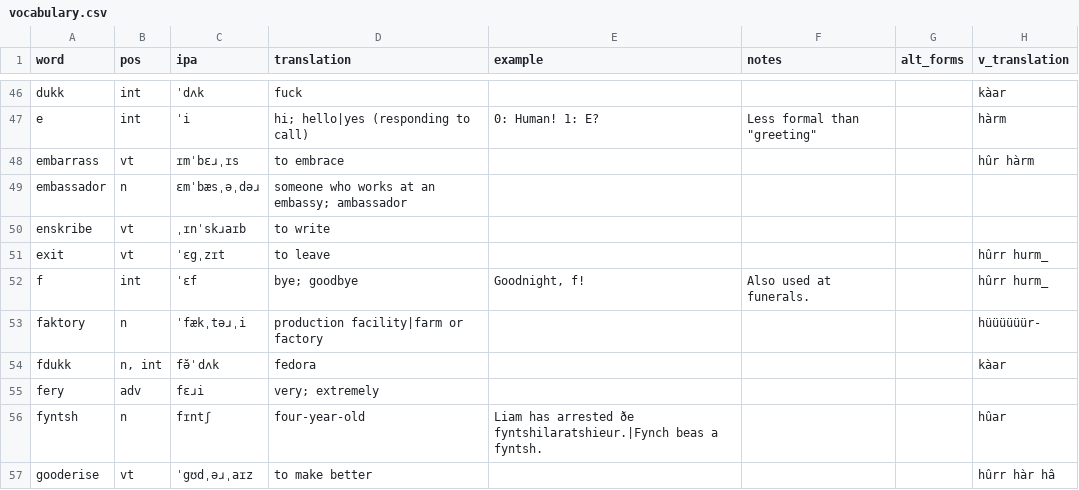
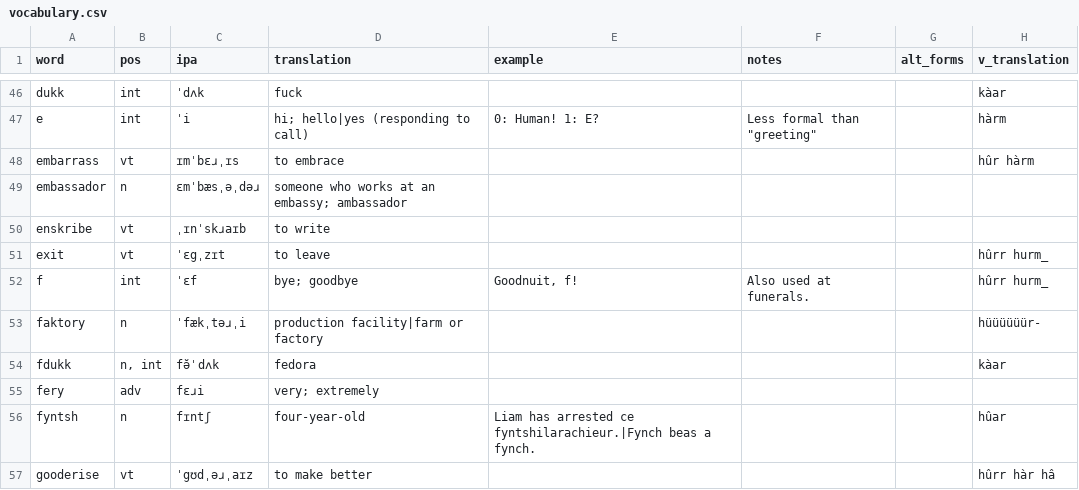
Before and after one commit to SeriousGuy888/Billzonian, a CSV file: vocabulary.csv, drawn as a sheet; only a part is shown, gaps mark what is left out; the diff covers the shown part only.

Commit message:
goodified all of ce examples to update ceir spellings

```diff
--- a/vocabulary.csv
+++ b/vocabulary.csv
@@ -51,3 +51,3 @@ enskribe,vt,ˌɪnˈskɹaɪb,to write,,,,
 exit,vt,ˈɛgˌzɪt,to leave,,,,hûrr hurm_
-f,int,ˈɛf,bye; goodbye,"Goodnight, f!",Also used at funerals.,,hûrr hurm_
+f,int,ˈɛf,bye; goodbye,"Goodnuit, f!",Also used at funerals.,,hûrr hurm_
 faktory,n,ˈfækˌtəɹˌi,production facility|farm or factory,,,,hüüüüüür-
@@ -55,3 +55,3 @@ fdukk,"n, int",fə̆ˈdʌk,fedora,,,,kàar
 fery,adv,fɛɹi,very; extremely,,,,
-fyntsh,n,fɪntʃ,four-year-old,Liam has arrested ðe fyntshilaratshieur.|Fynch beas a fyntsh.,,,hûar
+fyntsh,n,fɪntʃ,four-year-old,Liam has arrested ce fyntshilarachieur.|Fynch beas a fynch.,,,hûar
 gooderise,vt,ˈgʊdˌəɹˌaɪz,to make better,,,,hûrr hàr hâ
```
Also changed, not shown: 30 edited cells elsewhere in this file.
